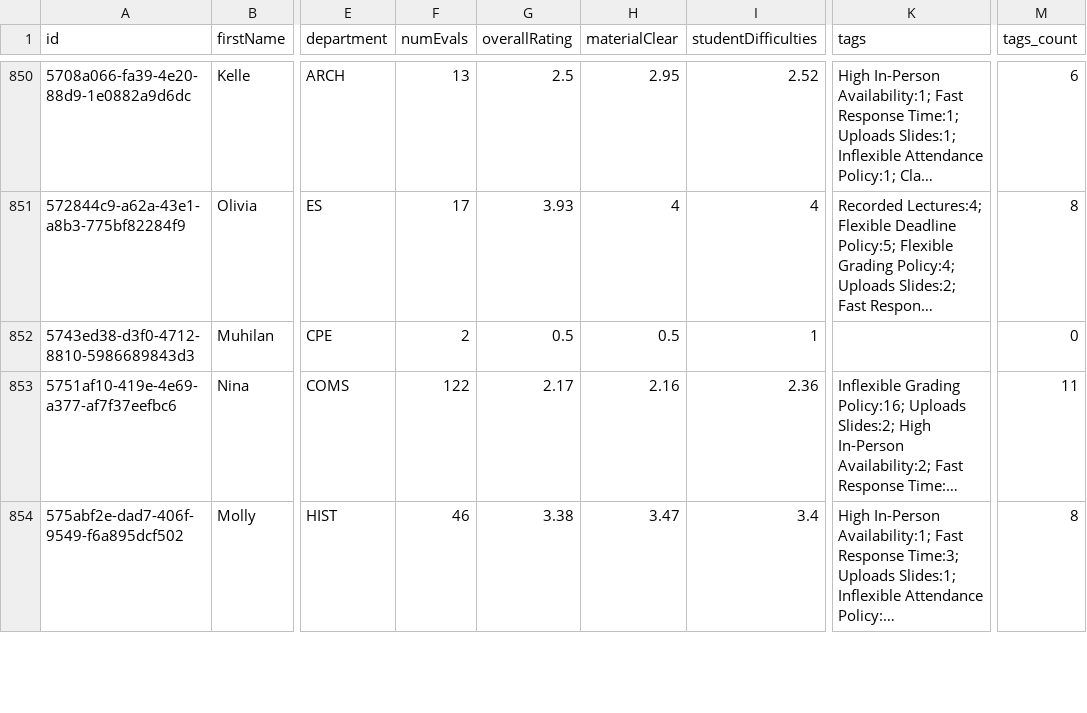
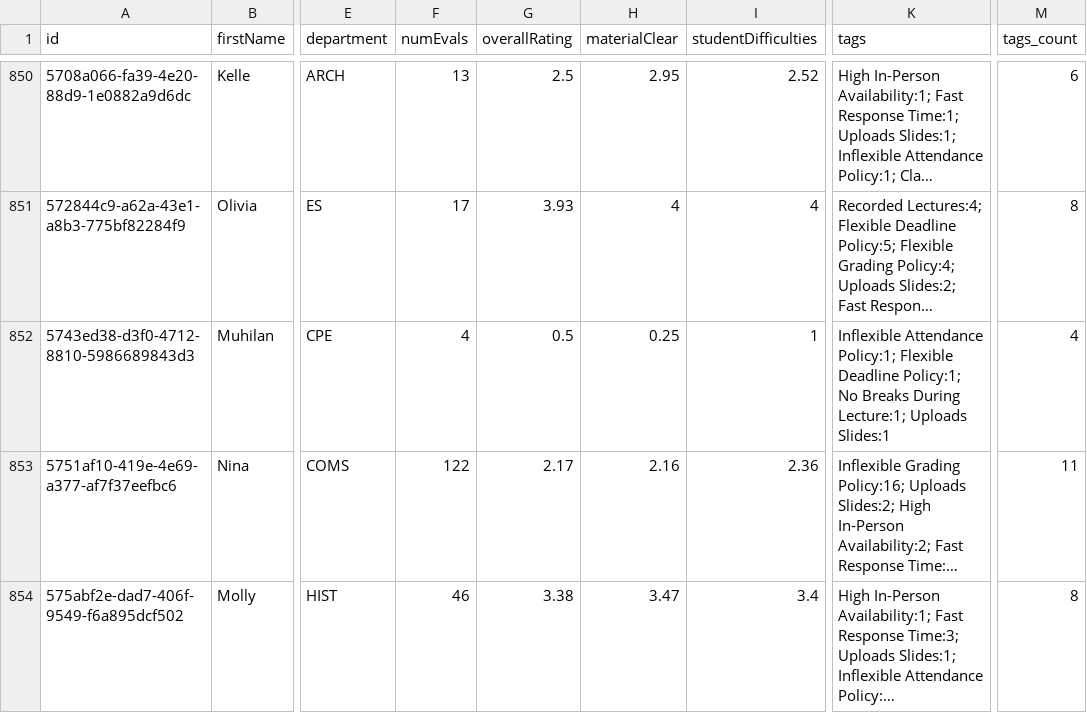
Before and after one commit to sreshtalluri/polyratings-data-collection, a CSV file: data/main/professors_data.csv, drawn as a sheet; only a part is shown, gaps mark what is left out; long unchanged cells end in …; the diff covers the shown part only; the diff names each change by its address in the sheet, - before the commit and + after, or states it on an @@ line.

```diff
--- a/data/main/professors_data.csv
+++ b/data/main/professors_data.csv
-F852 (numEvals): 2
+F852 (numEvals): 4
-H852 (materialClear): 0.5
+H852 (materialClear): 0.25
-K852 (tags): (empty)
+K852 (tags): Inflexible Attendance Policy:1; Flexible Deadline Policy:1; No Breaks During Lecture:1; Uploads Slides:1
-M852 (tags_count): 0
+M852 (tags_count): 4
```
Also changed, not shown: 58 edited cells elsewhere in this file, data/main/department_summary.csv, data/main/professor_name_to_id.csv.
